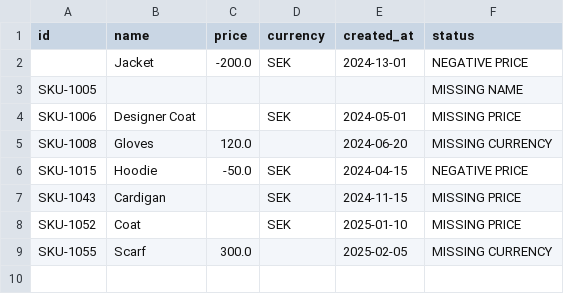
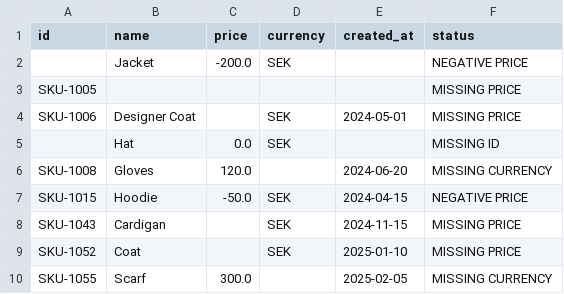
Before and after one commit to Anja-Sche/Data_ingestion_manipulation_and_workflow, a CSV file: data/rejected_products.csv, drawn as a sheet.

```diff
--- a/data/rejected_products.csv
+++ b/data/rejected_products.csv
@@ -1,5 +1,6 @@
 id,name,price,currency,created_at,status
-,Jacket,-200.0,SEK,2024-13-01,NEGATIVE PRICE
-SKU-1005,,,, ,MISSING NAME
+,Jacket,-200.0,SEK,,NEGATIVE PRICE
+SKU-1005,,,,,MISSING PRICE
 SKU-1006,Designer Coat,,SEK,2024-05-01,MISSING PRICE
+,Hat,0.0,SEK,,MISSING ID
 SKU-1008,Gloves,120.0,,2024-06-20,MISSING CURRENCY
```
Also changed, not shown: data/price_analysis.csv, data/price_analysis_fl.csv, 3 other files.
